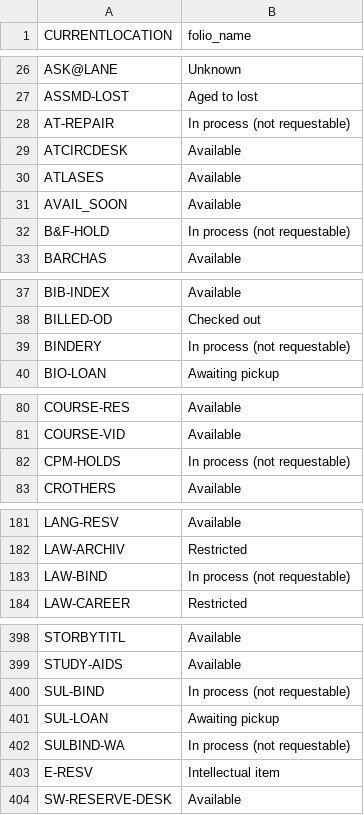
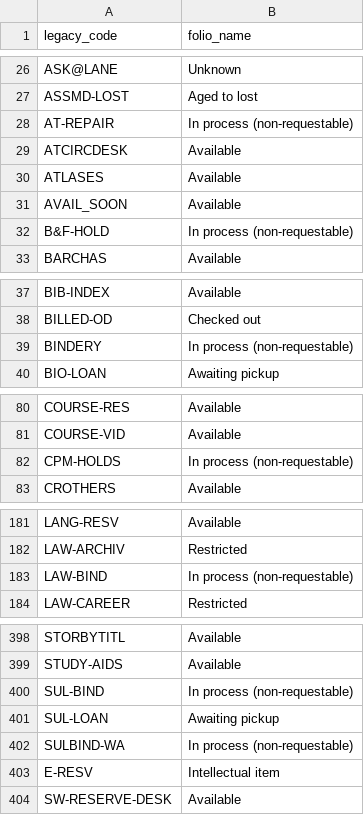
Before and after one commit to sul-dlss/folio_migration, a TSV file: mapping_files/item_statuses.tsv, drawn as a sheet; only a part is shown, gaps mark what is left out; the diff names each change by its address in the sheet, - before the commit and + after, or states it on an @@ line.

Commit message:
Fixes status to match FOLIO; updates mapping

```diff
--- a/mapping_files/item_statuses.tsv
+++ b/mapping_files/item_statuses.tsv
-A1: CURRENTLOCATION
+A1: legacy_code
-B28 (folio_name): In process (not requestable)
+B28 (folio_name): In process (non-requestable)
-B32 (folio_name): In process (not requestable)
+B32 (folio_name): In process (non-requestable)
-B39 (folio_name): In process (not requestable)
+B39 (folio_name): In process (non-requestable)
-B82 (folio_name): In process (not requestable)
+B82 (folio_name): In process (non-requestable)
-B183 (folio_name): In process (not requestable)
+B183 (folio_name): In process (non-requestable)
-B400 (folio_name): In process (not requestable)
+B400 (folio_name): In process (non-requestable)
-B402 (folio_name): In process (not requestable)
+B402 (folio_name): In process (non-requestable)
```
Also changed, not shown: 1 other file.
